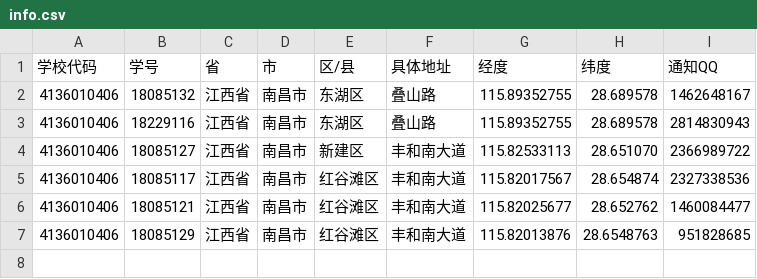
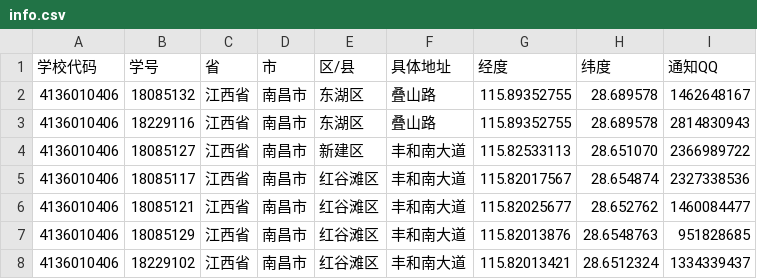
Before and after one commit to louisyoungx/covid-19-clock-in, a CSV file: Core/info.csv, drawn as a sheet.

```diff
--- a/Core/info.csv
+++ b/Core/info.csv
@@ -7 +7,2 @@
 4136010406,18085129,江西省,南昌市,红谷滩区,丰和南大道,115.82013876,28.6548763,951828685
+4136010406,18229102,江西省,南昌市,红谷滩区,丰和南大道,115.82013421,28.6512324,1334339437
```
Also changed, not shown: 2 other files.
